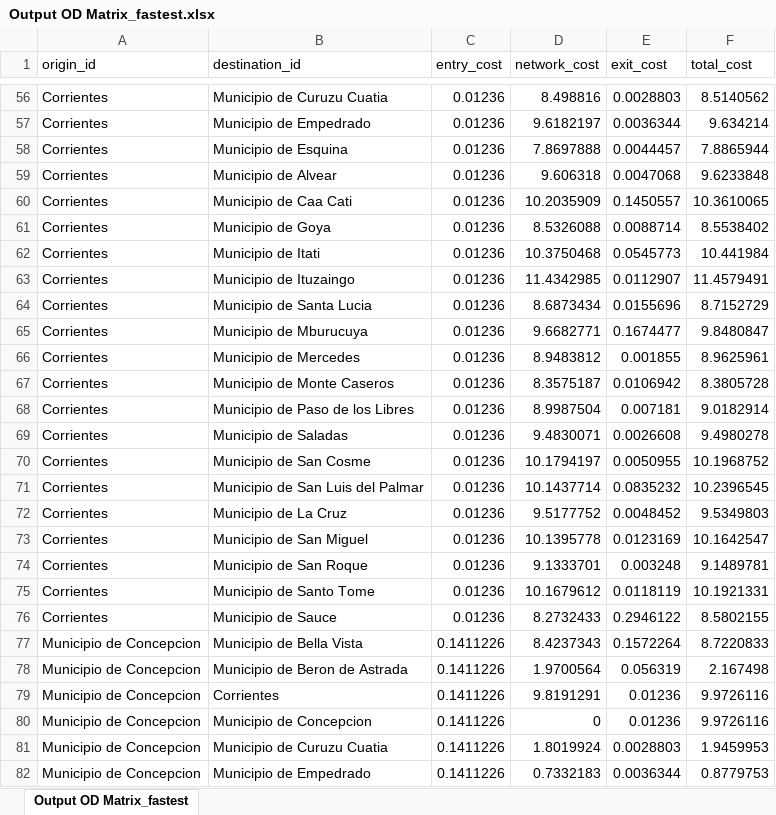
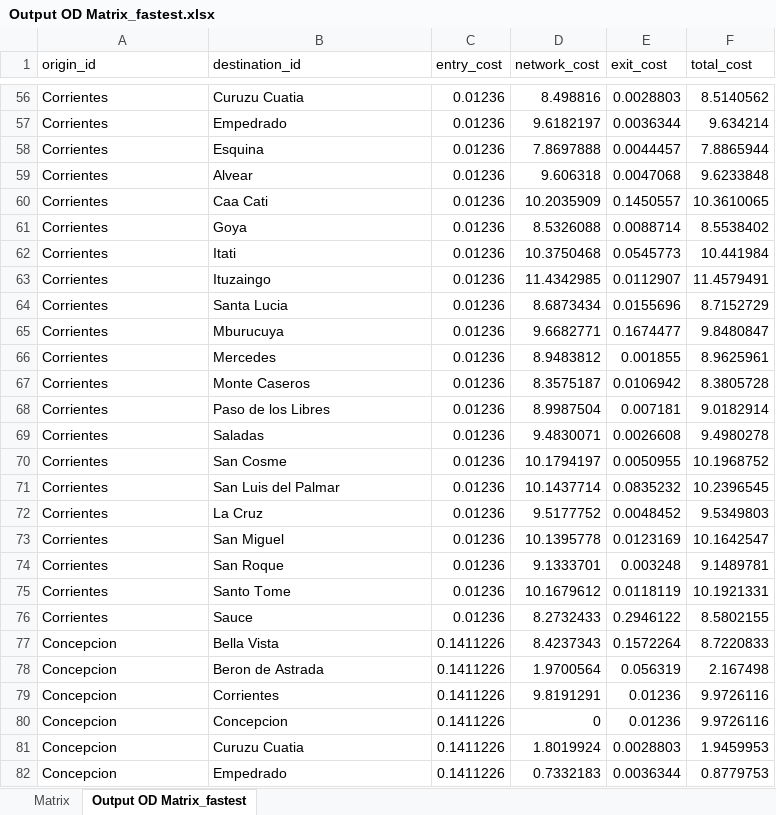
Before and after one commit to marusanti/Tarea-Herramientas, an Excel workbook: 6-PQGIS_2/Output OD Matrix_fastest.xlsx, sheet Output OD Matrix_fastest, drawn as a sheet; only a part is shown, gaps mark what is left out; values as stored, in another font and other column widths than the file's, no borders; the diff covers the shown part only; the diff names each change by its address in the sheet, - before the commit and + after, or states it on an @@ line.

```diff
--- a/6-PQGIS_2/Output OD Matrix_fastest.xlsx (sheet Output OD Matrix_fastest)
+++ b/6-PQGIS_2/Output OD Matrix_fastest.xlsx (sheet Output OD Matrix_fastest)
+sheet tab: Matrix
-B56 (destination_id): Municipio de Curuzu Cuatia
+B56 (destination_id): Curuzu Cuatia
-B57 (destination_id): Municipio de Empedrado
+B57 (destination_id): Empedrado
-B58 (destination_id): Municipio de Esquina
+B58 (destination_id): Esquina
-B59 (destination_id): Municipio de Alvear
+B59 (destination_id): Alvear
-B60 (destination_id): Municipio de Caa Cati
+B60 (destination_id): Caa Cati
-B61 (destination_id): Municipio de Goya
+B61 (destination_id): Goya
-B62 (destination_id): Municipio de Itati
+B62 (destination_id): Itati
-B63 (destination_id): Municipio de Ituzaingo
+B63 (destination_id): Ituzaingo
-B64 (destination_id): Municipio de Santa Lucia
+B64 (destination_id): Santa Lucia
-B65 (destination_id): Municipio de Mburucuya
+B65 (destination_id): Mburucuya
-B66 (destination_id): Municipio de Mercedes
+B66 (destination_id): Mercedes
-B67 (destination_id): Municipio de Monte Caseros
+B67 (destination_id): Monte Caseros
-B68 (destination_id): Municipio de Paso de los Libres
+B68 (destination_id): Paso de los Libres
-B69 (destination_id): Municipio de Saladas
+B69 (destination_id): Saladas
-B70 (destination_id): Municipio de San Cosme
+B70 (destination_id): San Cosme
-B71 (destination_id): Municipio de San Luis del Palmar
+B71 (destination_id): San Luis del Palmar
-B72 (destination_id): Municipio de La Cruz
+B72 (destination_id): La Cruz
-B73 (destination_id): Municipio de San Miguel
+B73 (destination_id): San Miguel
-B74 (destination_id): Municipio de San Roque
+B74 (destination_id): San Roque
-B75 (destination_id): Municipio de Santo Tome
+B75 (destination_id): Santo Tome
-B76 (destination_id): Municipio de Sauce
+B76 (destination_id): Sauce
-A77:A82 (origin_id): Municipio de Concepcion
+A77:A82 (origin_id): Concepcion
-B77 (destination_id): Municipio de Bella Vista
+B77 (destination_id): Bella Vista
-B78 (destination_id): Municipio de Beron de Astrada
+B78 (destination_id): Beron de Astrada
-B80 (destination_id): Municipio de Concepcion
+B80 (destination_id): Concepcion
-B81 (destination_id): Municipio de Curuzu Cuatia
+B81 (destination_id): Curuzu Cuatia
-B82 (destination_id): Municipio de Empedrado
+B82 (destination_id): Empedrado
```
Also changed, not shown: 1168 edited cells elsewhere in this sheet.
